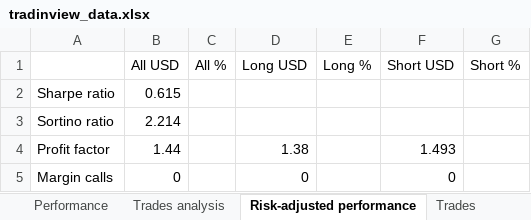
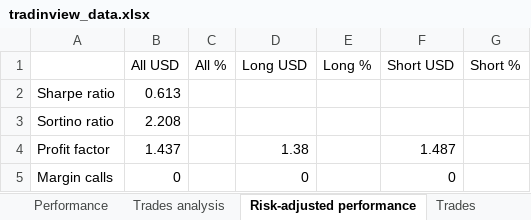
Before and after one commit to andreirusen/TradingApp, an Excel workbook: tradinview_data.xlsx, sheet Risk-adjusted performance, drawn as a sheet; values as stored, in another font and other column widths than the file's, no borders; the diff names each change by its address in the sheet, - before the commit and + after, or states it on an @@ line.

```diff
--- a/tradinview_data.xlsx (sheet Risk-adjusted performance)
+++ b/tradinview_data.xlsx (sheet Risk-adjusted performance)
-B2 (All USD): 0.615
+B2 (All USD): 0.613
-B3 (All USD): 2.214
+B3 (All USD): 2.208
-B4 (All USD): 1.44
+B4 (All USD): 1.437
-F4 (Short USD): 1.493
+F4 (Short USD): 1.487
```
Also changed, not shown: sheet Trades, sheet Performance, sheet Trades analysis, sheet Properties.
